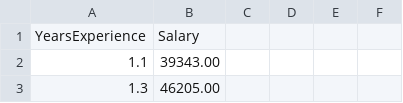
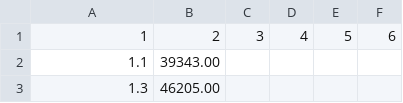
Before and after one commit to atacemrah/WoW-signals, a CSV file: Salary_Data.csv, drawn as a sheet; only a part is shown; removed rows and columns are numbered as before the commit, all else as after; the diff names each change by its address in the sheet, - before the commit and + after, or states it on an @@ line.

Commit message:
Update Salary_Data.csv

```diff
--- a/Salary_Data.csv
+++ b/Salary_Data.csv
-row 1: YearsExperience | Salary
+row 1: 1 | 2 | 3 | 4 | 5 | 6
```
